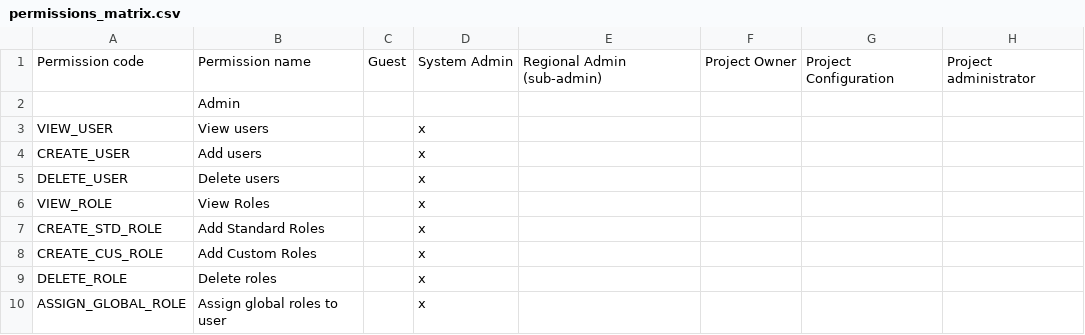
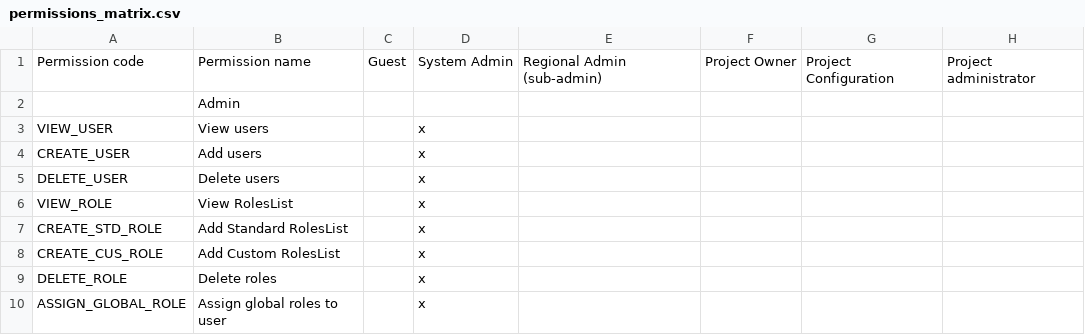
Before and after one commit to HeRAMS-WHO/herams-backend, a CSV file: microservices/console/src/seeders/data/permissions_matrix.csv, drawn as a sheet; only a part is shown; the diff names each change by its address in the sheet, - before the commit and + after, or states it on an @@ line.

Commit message:
Role Edition adding customHooks and retrieving data

```diff
--- a/microservices/console/src/seeders/data/permissions_matrix.csv
+++ b/microservices/console/src/seeders/data/permissions_matrix.csv
-B6: View Roles
+B6: View RolesList
-B7: Add Standard Roles
+B7: Add Standard RolesList
-B8: Add Custom Roles
+B8: Add Custom RolesList
```
Also changed, not shown: 19 other files.
